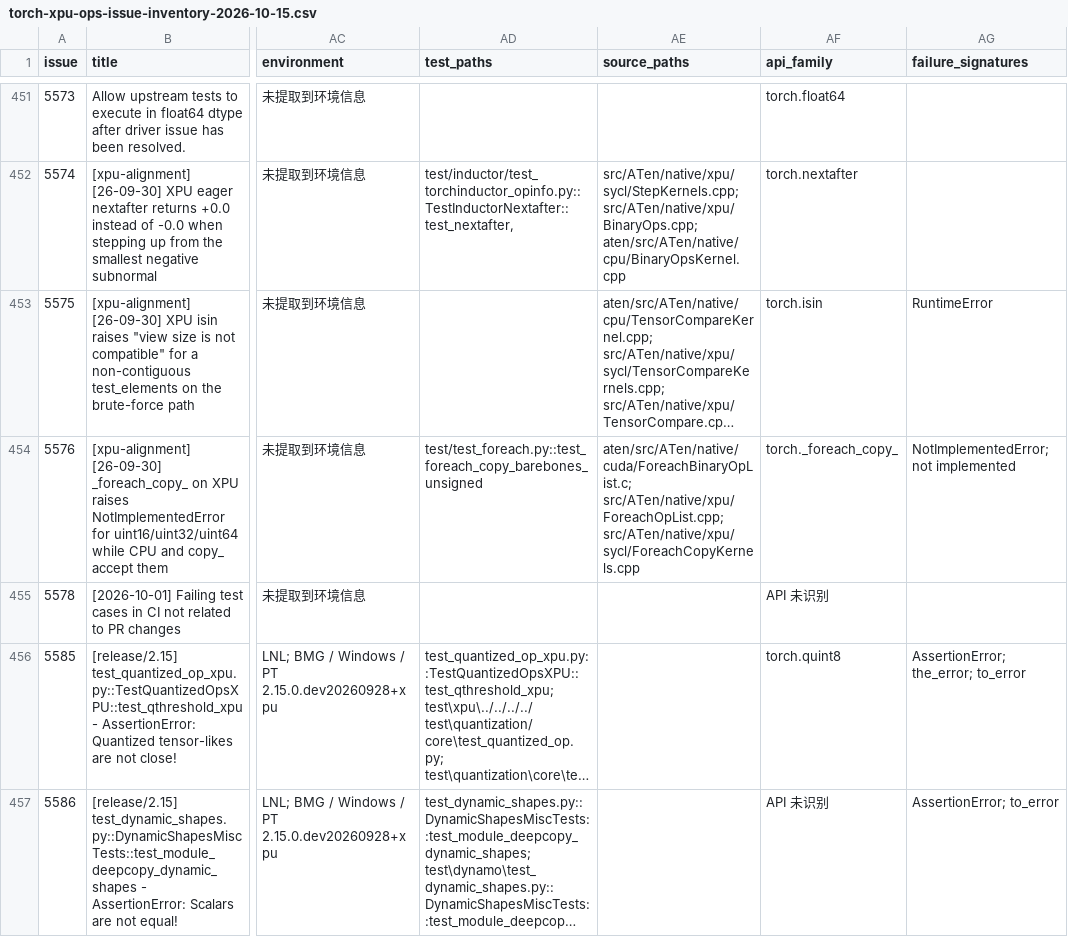
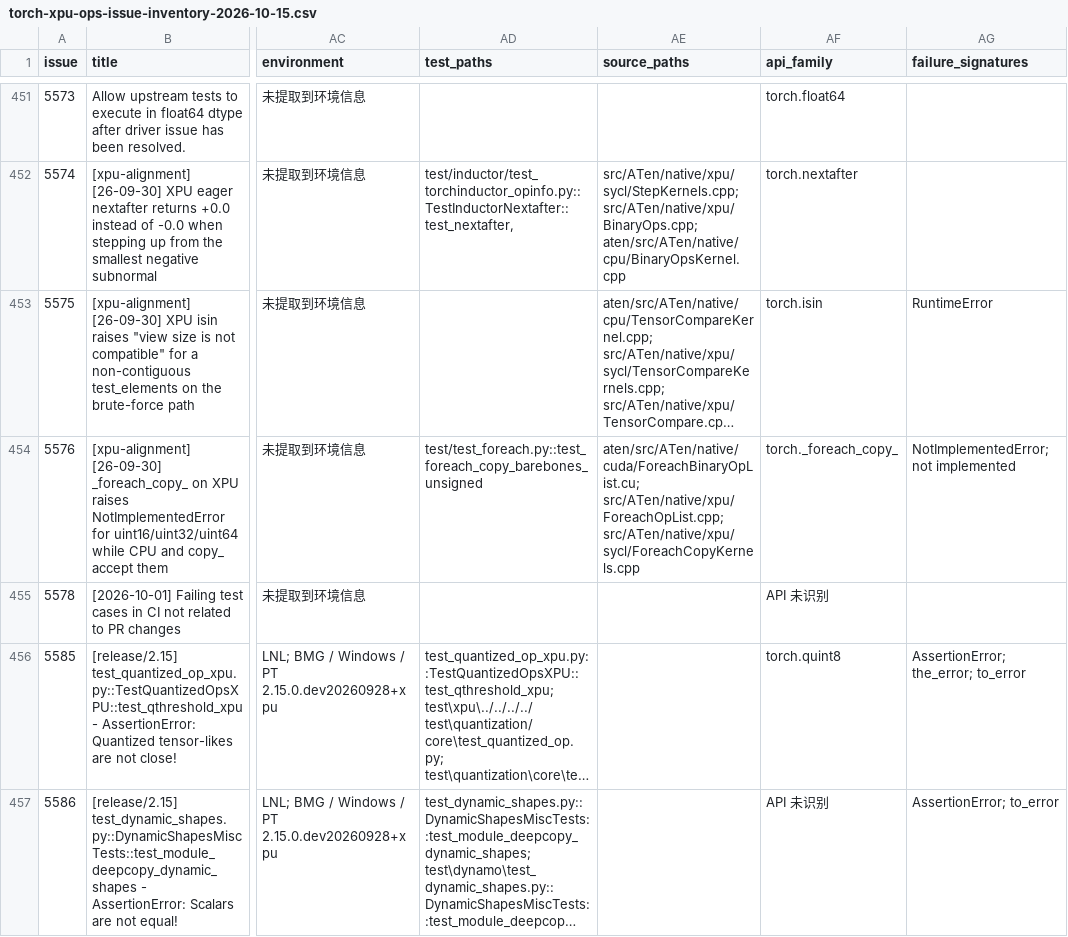
Before and after one commit to laifenxiawucha/torch-xpu-issues, a CSV file: torch-xpu-ops-issue-inventory-2026-10-15.csv, drawn as a sheet; only a part is shown, gaps mark what is left out; long unchanged cells end in …; the diff covers the shown part only; the diff names each change by its address in the sheet, - before the commit and + after, or states it on an @@ line.

Commit message:
Preserve full CUDA source path extensions in issue evidence

```diff
--- a/torch-xpu-ops-issue-inventory-2026-10-15.csv
+++ b/torch-xpu-ops-issue-inventory-2026-10-15.csv
-AE454 (source_paths): aten/src/ATen/native/cuda/ForeachBinaryOpList.c; src/ATen/native/xpu/ForeachOpList.cpp; src/ATen/native/xpu/sycl/ForeachCopyKernels.cpp
+AE454 (source_paths): aten/src/ATen/native/cuda/ForeachBinaryOpList.cu; src/ATen/native/xpu/ForeachOpList.cpp; src/ATen/native/xpu/sycl/ForeachCopyKernels.cpp
```
Also changed, not shown: 21 edited cells elsewhere in this file, 3 other files.
